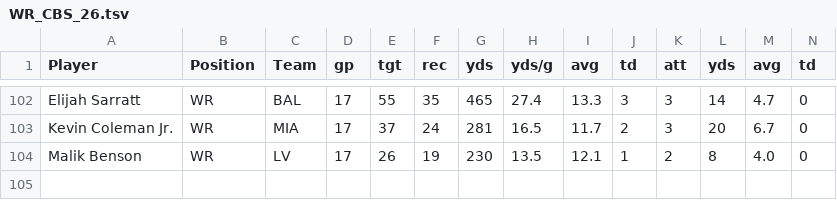
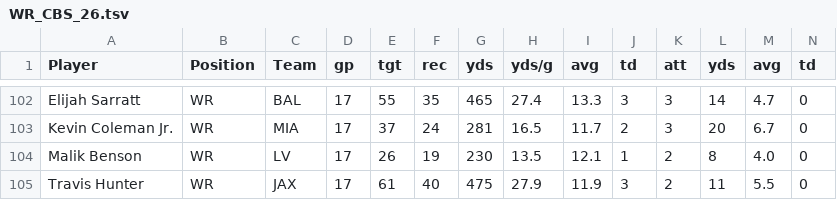
Before and after one commit to APmsj09/Fantasy_Football, a TSV file: data/2026/WR_CBS_26.tsv, drawn as a sheet; only a part is shown, gaps mark what is left out; rows hold the shown columns only; the diff names each change by its address in the sheet, - before the commit and + after, or states it on an @@ line.

Commit message:
Add Travis Hunter to WR_CBS_26.tsv

```diff
--- a/data/2026/WR_CBS_26.tsv
+++ b/data/2026/WR_CBS_26.tsv
+row 105: Travis Hunter | WR | JAX | 17 | 61 | 40 | 475 | 27.9 | 11.9 | 3 | 2 | 11 | 5.5 | 0
```
